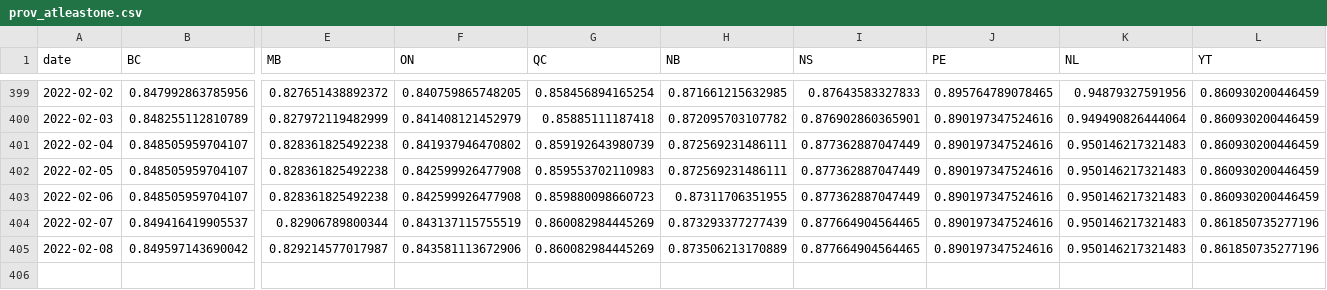
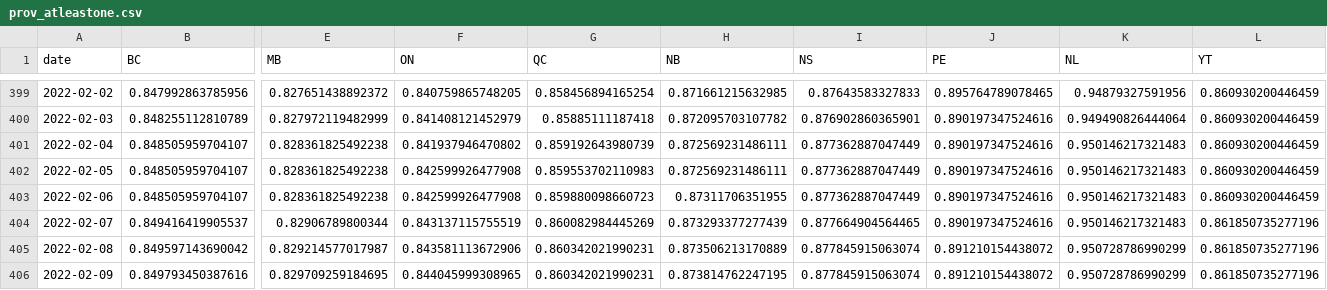
Before and after one commit to trevortombe/covidgraphs, a CSV file: Files/prov_atleastone.csv, drawn as a sheet; only a part is shown, gaps mark what is left out; rows hold the shown columns only; the diff names each change by its address in the sheet, - before the commit and + after, or states it on an @@ line.

```diff
--- a/Files/prov_atleastone.csv
+++ b/Files/prov_atleastone.csv
-G405 (QC): 0.860082984445269
+G405 (QC): 0.860342021990231
-I405 (NS): 0.877664904564465
+I405 (NS): 0.877845915063074
-J405 (PE): 0.890197347524616
+J405 (PE): 0.891210154438072
-K405 (NL): 0.950146217321483
+K405 (NL): 0.950728786990299
+row 406: 2022-02-09 | 0.849793450387616 | 0.829709259184695 | 0.844045999308965 | 0.860342021990231 | 0.873814762247195 | 0.877845915063074 | 0.891210154438072 | 0.950728786990299 | 0.861850735277196
```
Also changed, not shown: Files/MapData.csv, Files/ProvTable.csv, 54 other files.
